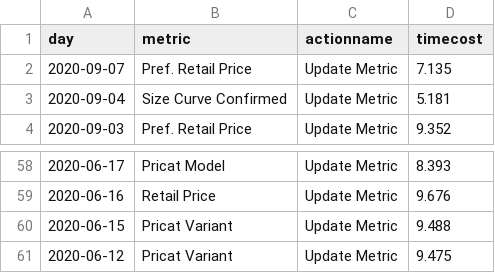
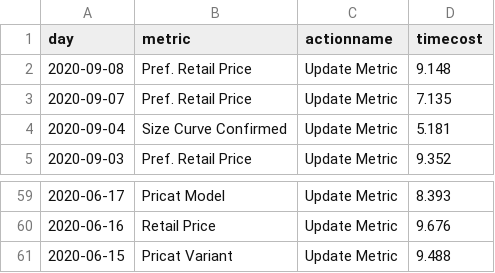
Before and after one commit to jasonzhuangdavinci/stadiumLogAnalysis, a CSV file: loadcsv/metriccost.csv, drawn as a sheet; only a part is shown, gaps mark what is left out; removed rows and columns are numbered as before the commit, all else as after; the diff names each change by its address in the sheet, - before the commit and + after, or states it on an @@ line.

```diff
--- a/loadcsv/metriccost.csv
+++ b/loadcsv/metriccost.csv
+row 2: 2020-09-08 | Pref. Retail Price | Update Metric | 9.148
-row 61: 2020-06-12 | Pricat Variant | Update Metric | 9.475
```
Also changed, not shown: loadcsv/metriccount.csv, loadcsv/reportcost.csv, 3 other files.
